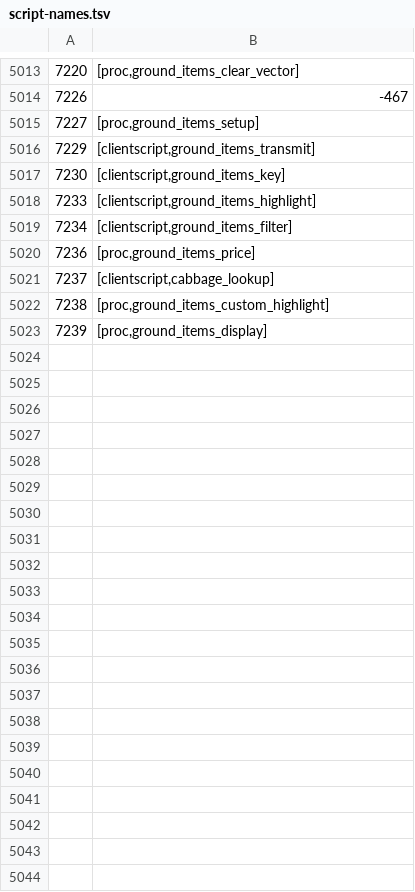
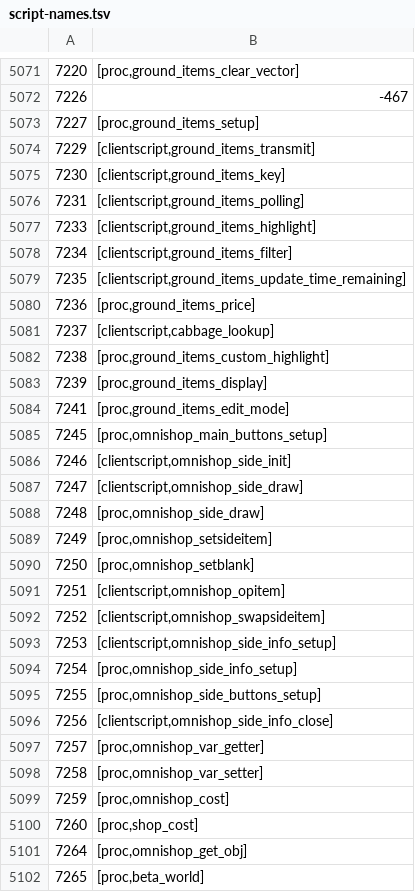
Before and after one commit to ThatGamerBlue/cs2-decompiler, a TSV file: src/main/resources/org/runestar/cs2/script-names.tsv, drawn as a sheet; only a part is shown, gaps mark what is left out; the diff covers the shown part only.

Commit message:
Update names

```diff
--- a/src/main/resources/org/runestar/cs2/script-names.tsv
+++ b/src/main/resources/org/runestar/cs2/script-names.tsv
@@ -5017,4 +5075,6 @@
 7230	[clientscript,ground_items_key]
+7231	[clientscript,ground_items_polling]
 7233	[clientscript,ground_items_highlight]
 7234	[clientscript,ground_items_filter]
+7235	[clientscript,ground_items_update_time_remaining]
 7236	[proc,ground_items_price]
@@ -5023 +5083,20 @@
 7239	[proc,ground_items_display]
+7241	[proc,ground_items_edit_mode]
+7245	[proc,omnishop_main_buttons_setup]
+7246	[clientscript,omnishop_side_init]
+7247	[clientscript,omnishop_side_draw]
+7248	[proc,omnishop_side_draw]
+7249	[proc,omnishop_setsideitem]
+7250	[proc,omnishop_setblank]
+7251	[clientscript,omnishop_opitem]
+7252	[clientscript,omnishop_swapsideitem]
+7253	[clientscript,omnishop_side_info_setup]
+7254	[proc,omnishop_side_info_setup]
+7255	[proc,omnishop_side_buttons_setup]
+7256	[clientscript,omnishop_side_info_close]
+7257	[proc,omnishop_var_getter]
+7258	[proc,omnishop_var_setter]
+7259	[proc,omnishop_cost]
+7260	[proc,shop_cost]
+7264	[proc,omnishop_get_obj]
+7265	[proc,beta_world]
```
Also changed, not shown: 58 added rows elsewhere in this file, src/main/resources/org/runestar/cs2/graphic-names.tsv.
